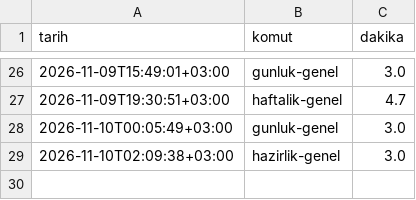
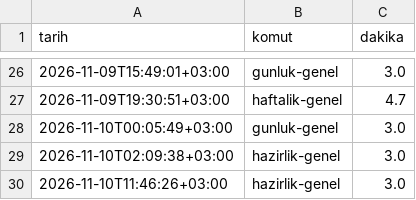
Before and after one commit to ScorpDasy/Llama, a CSV file: veri/calismalar.csv, drawn as a sheet; only a part is shown, gaps mark what is left out.

```diff
--- a/veri/calismalar.csv
+++ b/veri/calismalar.csv
@@ -29 +29,2 @@ tarih,komut,dakika
 2026-11-10T02:09:38+03:00,hazirlik-genel,3.0
+2026-11-10T11:46:26+03:00,hazirlik-genel,3.0
```
Also changed, not shown: 1 other file.
